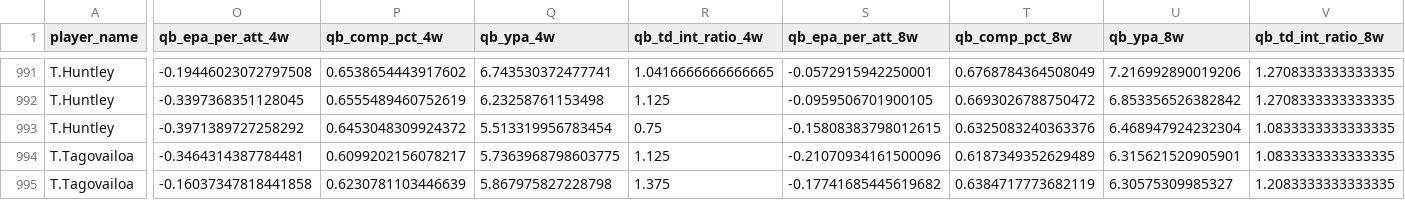
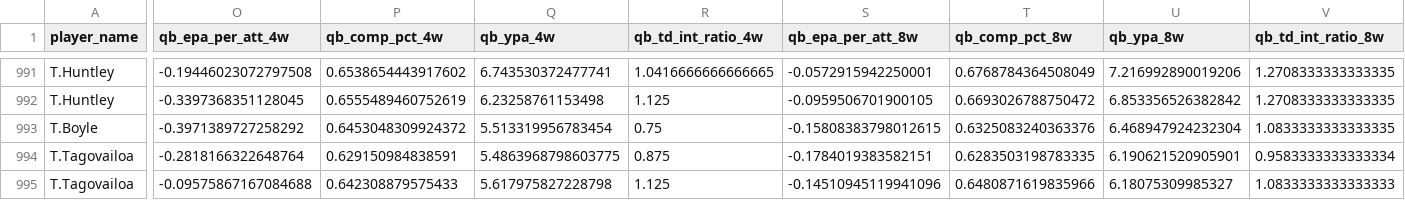
Before and after one commit to pdaly42/sports-edge, a CSV file: data/raw/nfl/qb_weekly_2023_2026.csv, drawn as a sheet; only a part is shown, gaps mark what is left out; the diff covers the shown part only; the diff names each change by its address in the sheet, - before the commit and + after, or states it on an @@ line.

```diff
--- a/data/raw/nfl/qb_weekly_2023_2026.csv
+++ b/data/raw/nfl/qb_weekly_2023_2026.csv
-A993 (player_name): T.Huntley
+A993 (player_name): T.Boyle
-O994 (qb_epa_per_att_4w): -0.3464314387784481
+O994 (qb_epa_per_att_4w): -0.2818166322648764
-P994 (qb_comp_pct_4w): 0.6099202156078217
+P994 (qb_comp_pct_4w): 0.629150984838591
-Q994 (qb_ypa_4w): 5.7363968798603775
+Q994 (qb_ypa_4w): 5.4863968798603775
-R994 (qb_td_int_ratio_4w): 1.125
+R994 (qb_td_int_ratio_4w): 0.875
-S994 (qb_epa_per_att_8w): -0.21070934161500096
+S994 (qb_epa_per_att_8w): -0.1784019383582151
-T994 (qb_comp_pct_8w): 0.6187349352629489
+T994 (qb_comp_pct_8w): 0.6283503198783335
-U994 (qb_ypa_8w): 6.315621520905901
+U994 (qb_ypa_8w): 6.190621520905901
-V994 (qb_td_int_ratio_8w): 1.0833333333333335
+V994 (qb_td_int_ratio_8w): 0.9583333333333334
-O995 (qb_epa_per_att_4w): -0.16037347818441858
+O995 (qb_epa_per_att_4w): -0.09575867167084688
-P995 (qb_comp_pct_4w): 0.6230781103446639
+P995 (qb_comp_pct_4w): 0.642308879575433
-Q995 (qb_ypa_4w): 5.867975827228798
+Q995 (qb_ypa_4w): 5.617975827228798
-R995 (qb_td_int_ratio_4w): 1.375
+R995 (qb_td_int_ratio_4w): 1.125
-S995 (qb_epa_per_att_8w): -0.17741685445619682
+S995 (qb_epa_per_att_8w): -0.14510945119941096
-T995 (qb_comp_pct_8w): 0.6384717773682119
+T995 (qb_comp_pct_8w): 0.6480871619835966
-U995 (qb_ypa_8w): 6.30575309985327
+U995 (qb_ypa_8w): 6.18075309985327
-V995 (qb_td_int_ratio_8w): 1.2083333333333335
+V995 (qb_td_int_ratio_8w): 1.0833333333333333
```
Also changed, not shown: 107 edited cells elsewhere in this file, 1 other file.
